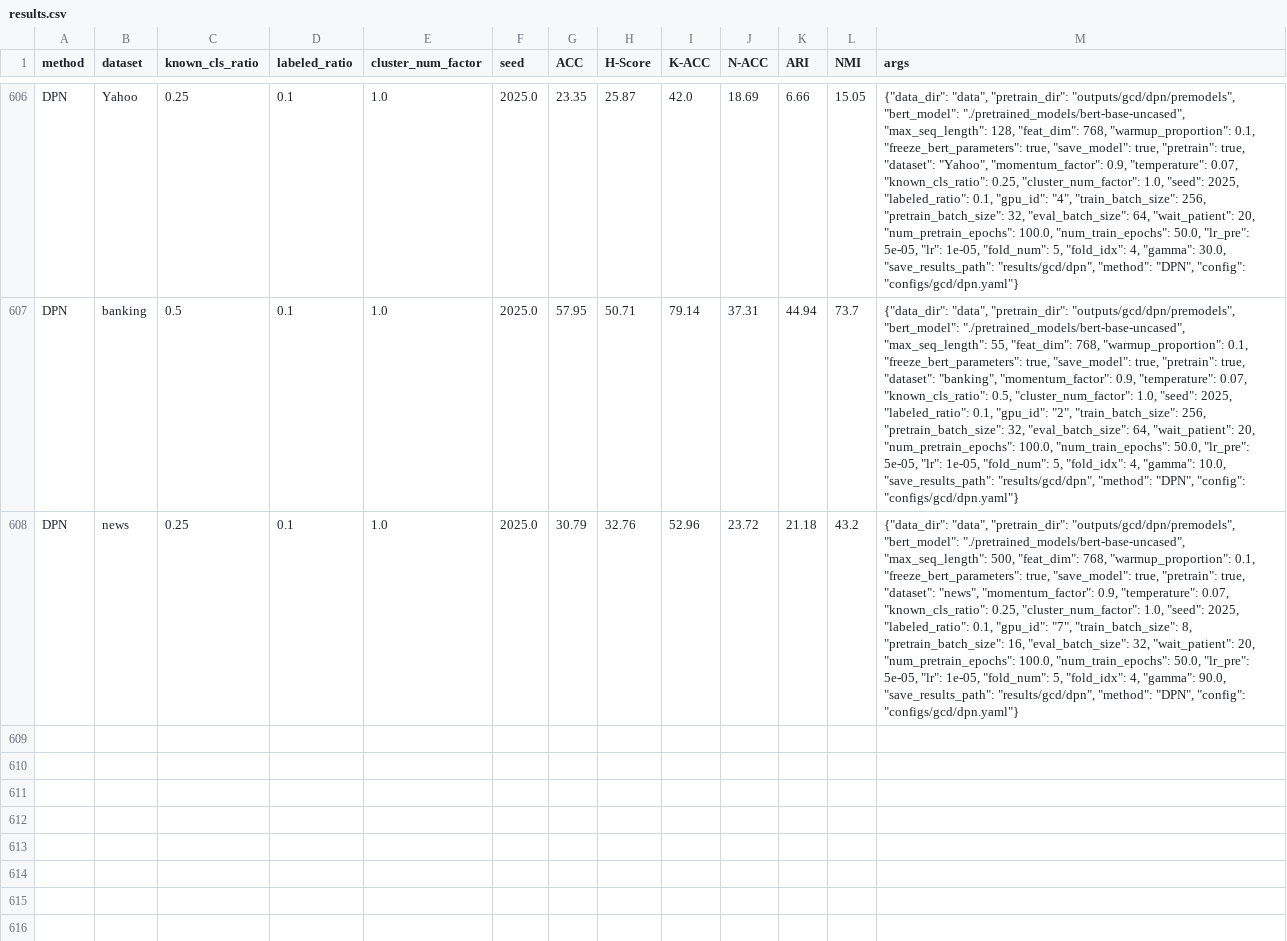
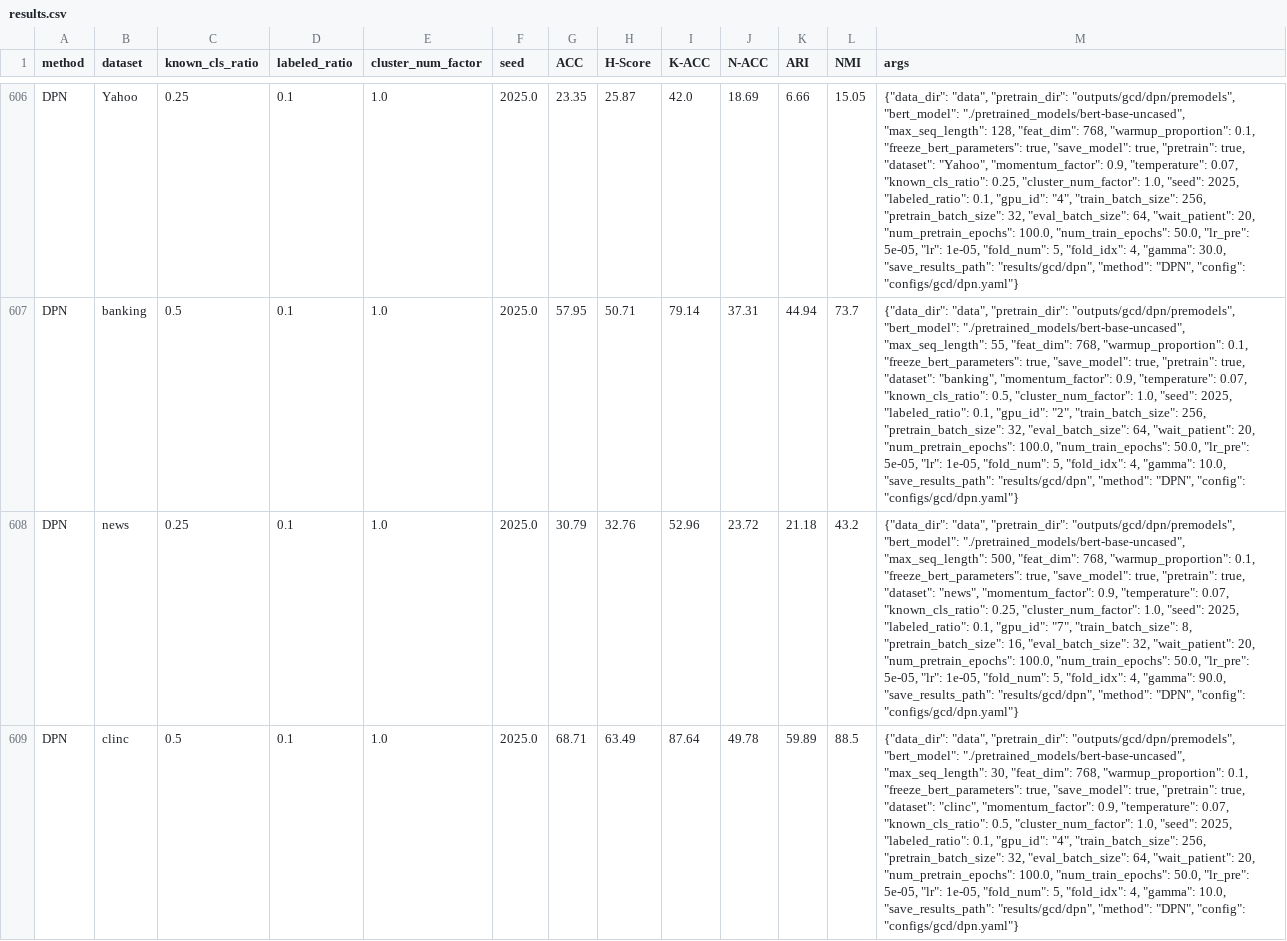
Before and after one commit to CNIC-DSL/BOLT, a CSV file: results/gcd/dpn/results.csv, drawn as a sheet; only a part is shown, gaps mark what is left out; the diff names each change by its address in the sheet, - before the commit and + after, or states it on an @@ line.

```diff
--- a/results/gcd/dpn/results.csv
+++ b/results/gcd/dpn/results.csv
+row 609: DPN | clinc | 0.5 | 0.1 | 1.0 | 2025.0 | 68.71 | 63.49 | 87.64 | 49.78 | 59.89 | 88.5 | {"data_dir": "data", "pretrain_dir": "outputs/gcd/dpn/premodels", "bert_model": "./pretrained_models/bert-base-uncased", "max_seq_length": 30, "feat_dim": 768, "warmup_proportion": 0.1, "freeze_bert_parameters": true, "save_model": true, "pretrain": true, "dataset": "clinc", "momentum_factor": 0.9, "temperature": 0.07, "known_cls_ratio": 0.5, "cluster_num_factor": 1.0, "seed": 2025, "labeled_ratio": 0.1, "gpu_id": "4", "train_batch_size": 256, "pretrain_batch_size": 32, "eval_batch_size": 64, "wait_patient": 20, "num_pretrain_epochs": 100.0, "num_train_epochs": 50.0, "lr_pre": 5e-05, "lr": 1e-05, "fold_num": 5, "fold_idx": 4, "gamma": 10.0, "save_results_path": "results/gcd/dpn", "method": "DPN", "config": "configs/gcd/dpn.yaml"}
```
Also changed, not shown: results/gcd/sdc/results.csv, results/openset/ab/results.csv, 6 other files.
